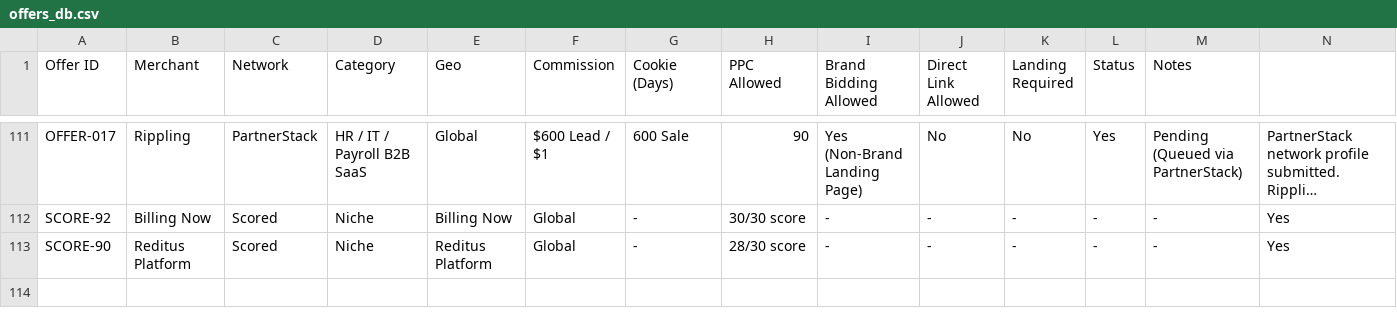
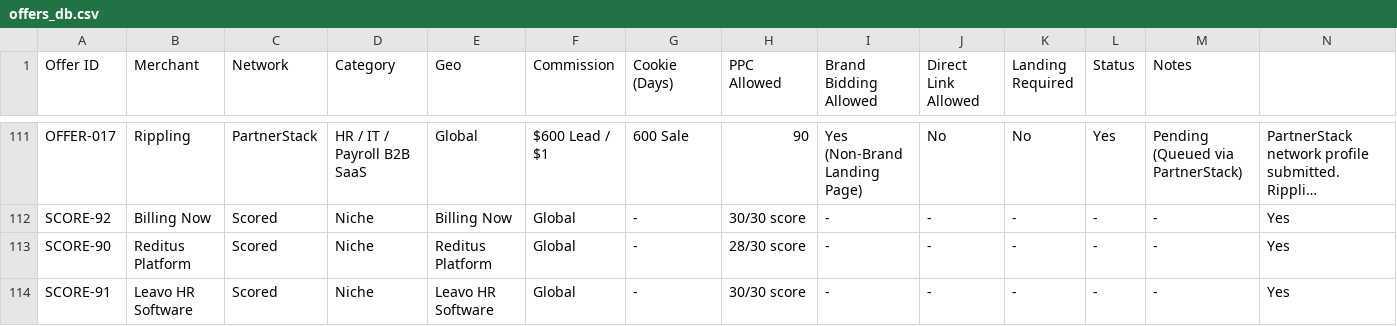
Before and after one commit to paultuan2001/verifyreviews-landing, a CSV file: research/offers_db.csv, drawn as a sheet; only a part is shown, gaps mark what is left out; long unchanged cells end in …; rows hold the shown columns only; the diff names each change by its address in the sheet, - before the commit and + after, or states it on an @@ line.

```diff
--- a/research/offers_db.csv
+++ b/research/offers_db.csv
+row 114: SCORE-91 | Leavo HR Software | Scored | Niche | Leavo HR Software | Global | - | 30/30 score | - | - | - | - | - | Yes
```
Also changed, not shown: 5 other files.
